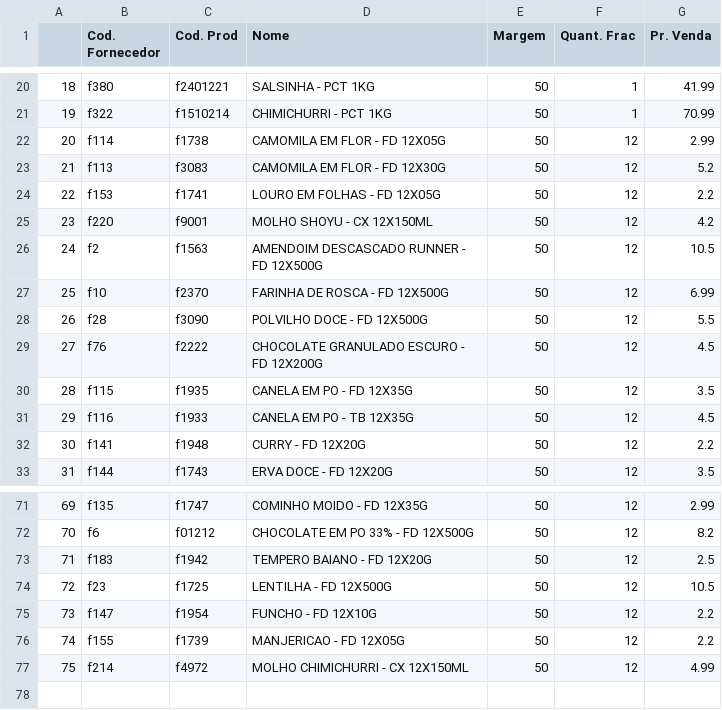
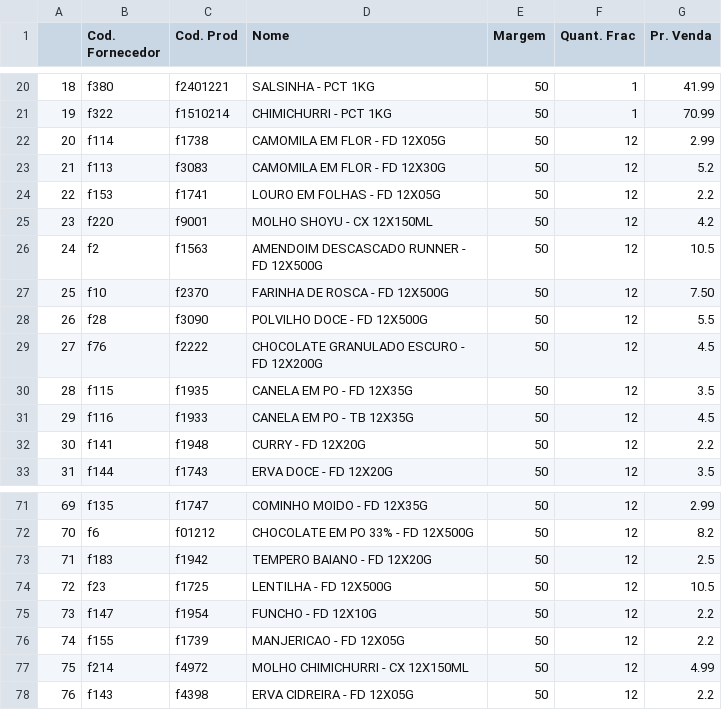
Before and after one commit to I3run01/PY-Auto-Preco-V2, a CSV file: RD BD.csv, drawn as a sheet; only a part is shown, gaps mark what is left out.

```diff
--- a/RD BD.csv
+++ b/RD BD.csv
@@ -26,3 +26,3 @@
 24,f2,f1563,AMENDOIM DESCASCADO RUNNER - FD 12X500G,50,12,10.5
-25,f10,f2370,FARINHA DE ROSCA - FD 12X500G,50,12,6.99
+25,f10,f2370,FARINHA DE ROSCA - FD 12X500G,50,12,7.50
 26,f28,f3090,POLVILHO DOCE - FD 12X500G,50,12,5.5
@@ -77 +77,2 @@
 75,f214,f4972,MOLHO CHIMICHURRI - CX 12X150ML,50,12,4.99
+76,f143,f4398,ERVA CIDREIRA - FD 12X05G,50,12,2.2
```
Also changed, not shown: CBN BD.csv, 2 other files.
